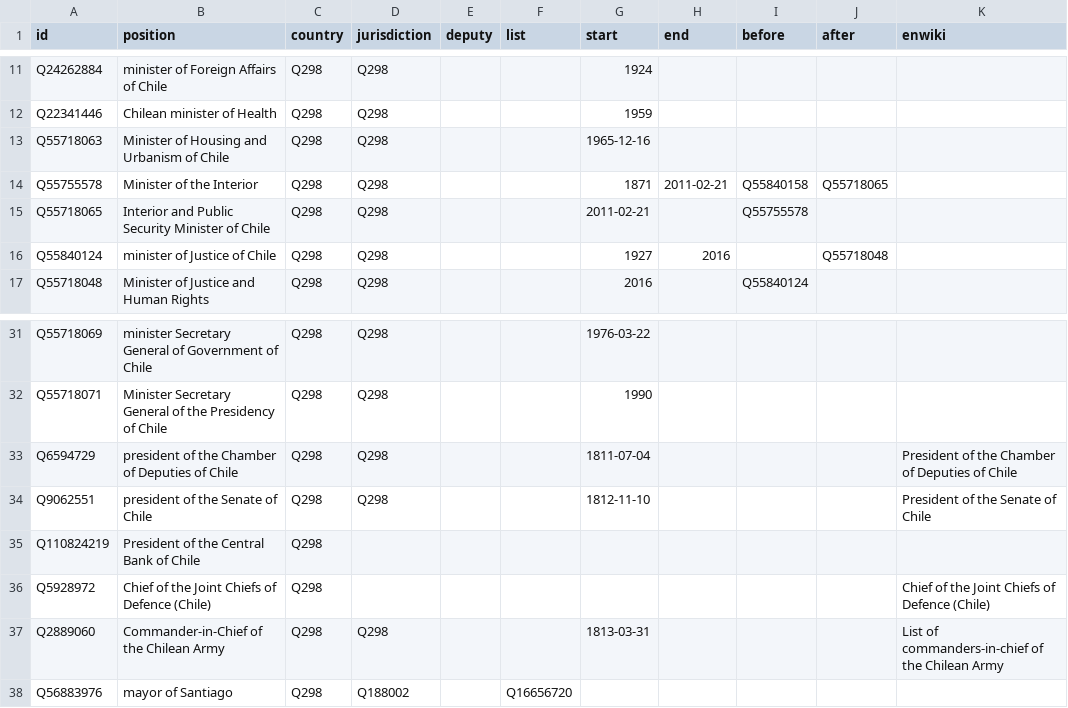
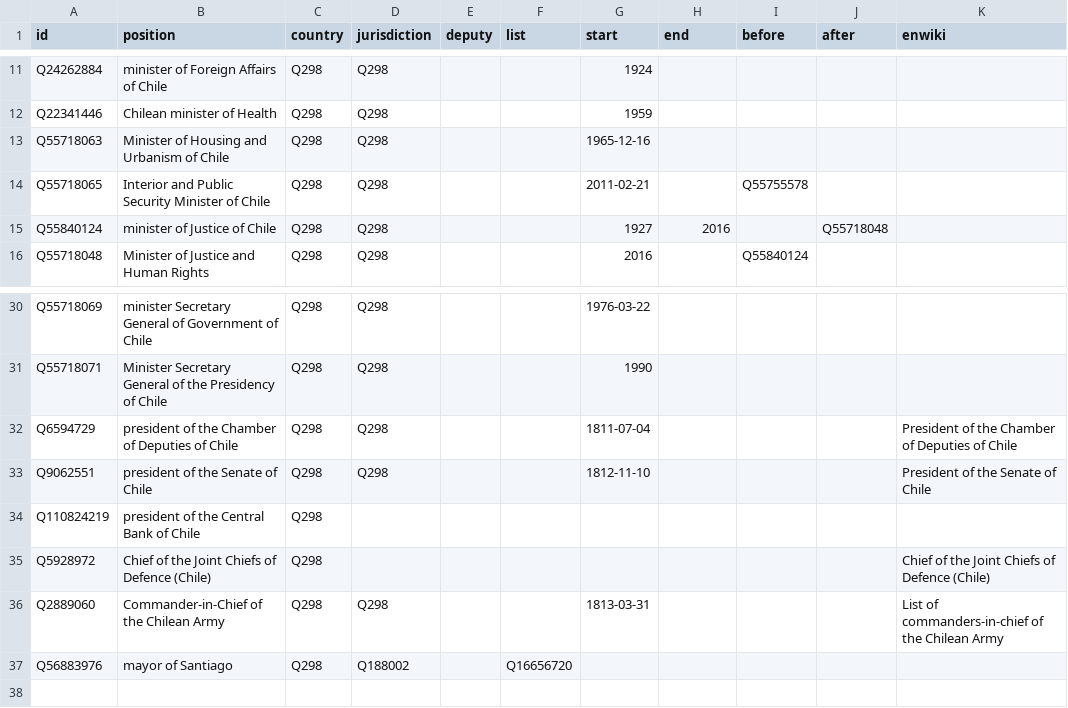
Before and after one commit to every-politician-scrapers/chile-ministers, a CSV file: html/positions.csv, drawn as a sheet; only a part is shown, gaps mark what is left out.

```diff
--- a/html/positions.csv
+++ b/html/positions.csv
@@ -13,3 +13,2 @@ Q22341446,Chilean minister of Health,Q298,Q298,,,1959,,,,
 Q55718063,Minister of Housing and Urbanism of Chile,Q298,Q298,,,1965-12-16,,,,
-Q55755578,Minister of the Interior,Q298,Q298,,,1871,2011-02-21,Q55840158,Q55718065,
 Q55718065,Interior and Public Security Minister of Chile,Q298,Q298,,,2011-02-21,,Q55755578,,
@@ -34,3 +33,3 @@ Q6594729,president of the Chamber of Deputies of Chile,Q298,Q298,,,1811-07-04,,,
 Q9062551,president of the Senate of Chile,Q298,Q298,,,1812-11-10,,,,President of the Senate of Chile
-Q110824219,President of the Central Bank of Chile,Q298,,,,,,,,
+Q110824219,president of the Central Bank of Chile,Q298,,,,,,,,
 Q5928972,Chief of the Joint Chiefs of Defence (Chile),Q298,,,,,,,,Chief of the Joint Chiefs of Defence (Chile)
```
Also changed, not shown: html/current.csv, html/holders21.csv, 2 other files.
